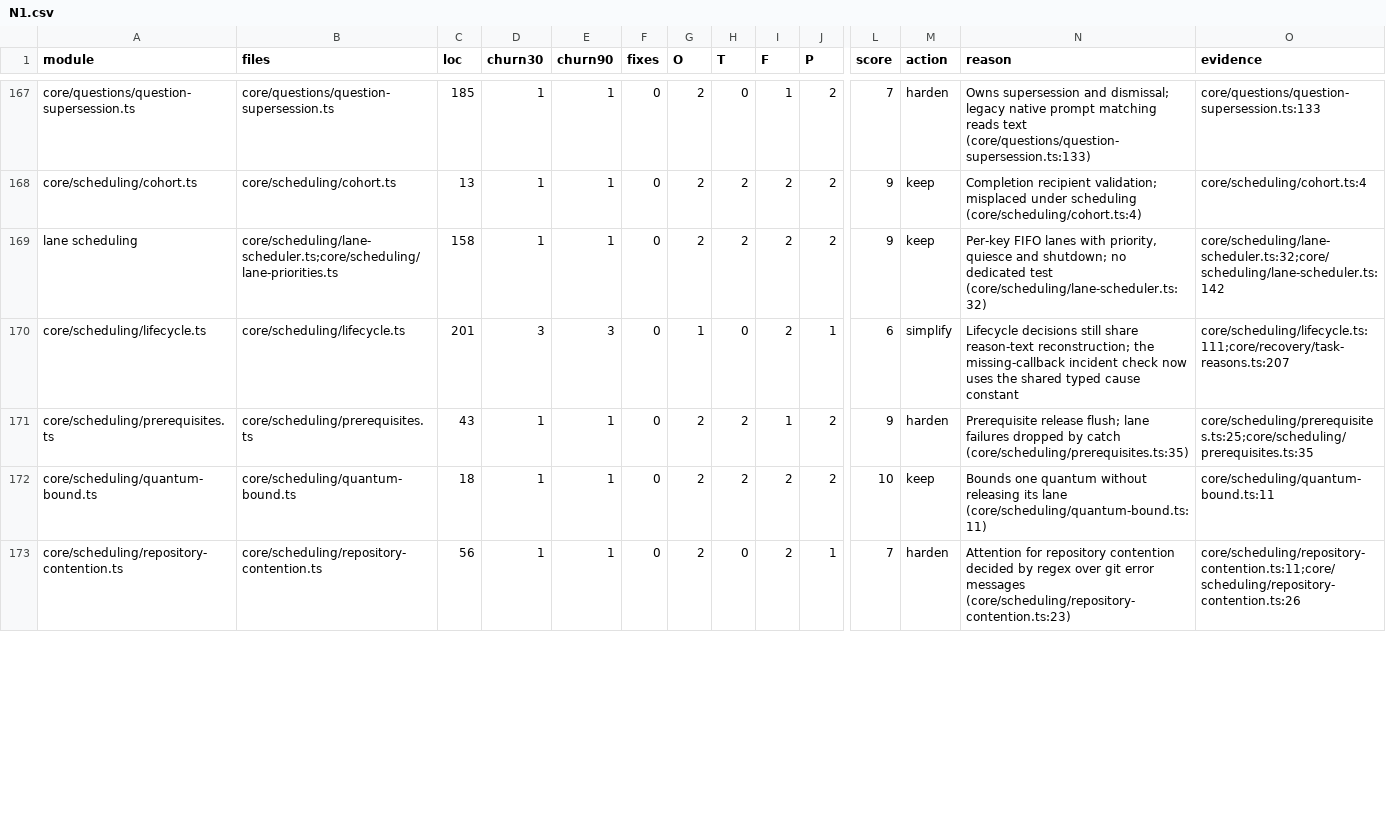
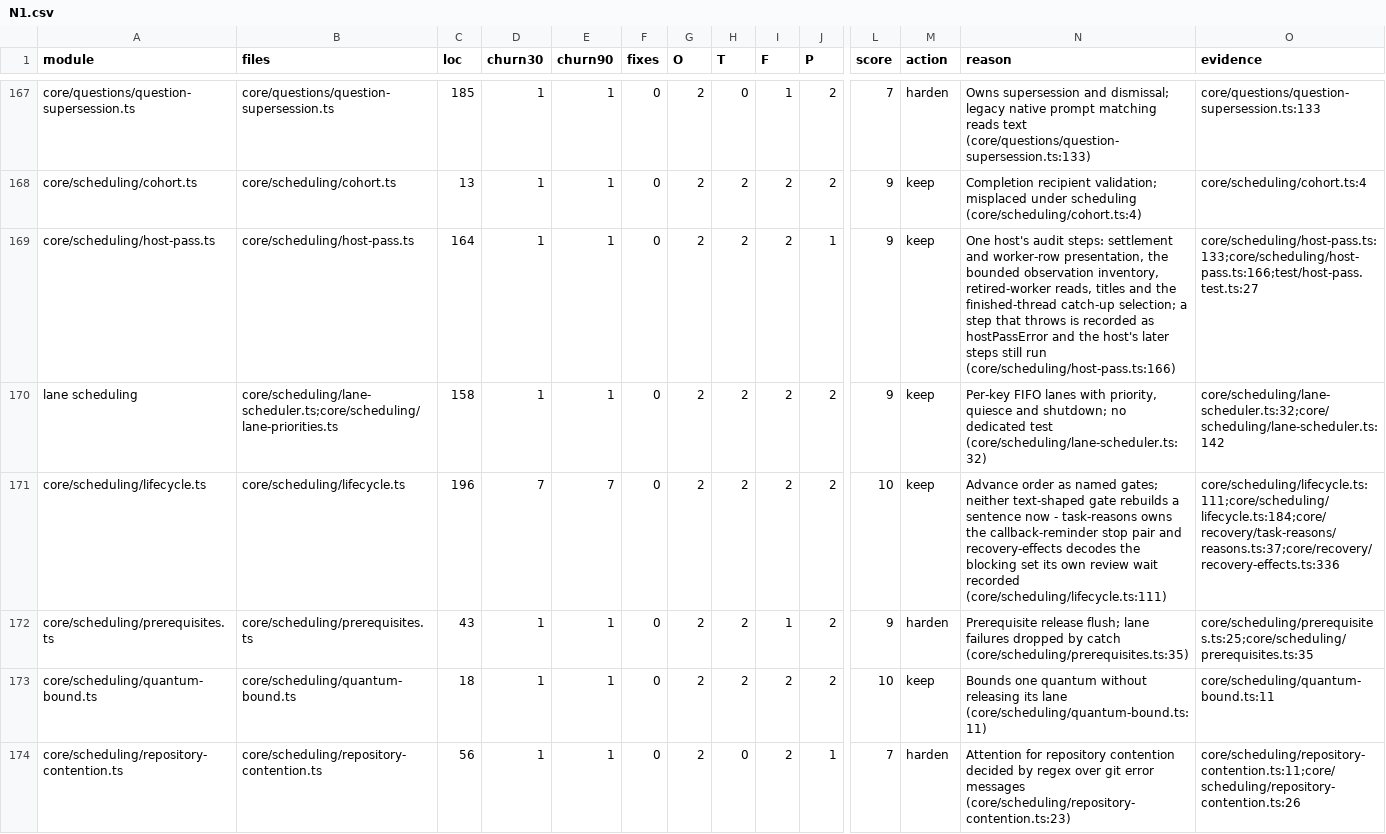
Before and after one commit to inflatable-cookie/nucleus, a CSV file: docs/knowledge/quality/code/N1.csv, drawn as a sheet; only a part is shown, gaps mark what is left out; addresses are those after the commit; rows hold the shown columns only; the diff covers the shown part only; the diff names each change by its address in the sheet, - before the commit and + after, or states it on an @@ line.

Commit message:
1257: split the scheduling sweep, harden task wakes, type the lifecycle gates
Floor 7 for core/scheduling. sweep.ts now owns only window and drain
coalescing, the cursor and the ordered audit pass: the periodic store
chores moved to sweep-maintenance.ts, one host's audit steps to
host-pass.ts, and the never-filled capacity-blocked rotation is deleted
with its three Engine accessors. task-wakes.ts gathers the git-transient
plan's facts once so the plan alone decides the uncertain-delivery skip,
names the freed-slot eligibility as one candidate/ready pair, and
records a wake that throws as wake_failed instead of dropping it.
lifecycle.ts no longer rebuilds reason sentences: task-reasons owns the
callback-reminder stop pair and recovery-effects decodes the blocking
set its own review wait recorded.

Behaviour is unchanged; the one named exception is the recorded wake and
host-step failure. Rows re-rated in N1.csv.

```diff
--- a/docs/knowledge/quality/code/N1.csv
+++ b/docs/knowledge/quality/code/N1.csv
+row 169: core/scheduling/host-pass.ts | core/scheduling/host-pass.ts | 164 | 1 | 1 | 0 | 2 | 2 | 2 | 1 | 9 | keep | One host's audit steps: settlement and worker-row presentation, the bounded observation inventory, retired-worker reads, titles and the finished-thread catch-up selection; a step that throws is recorded as hostPassError and the host's later steps still run (core/scheduling/host-pass.ts:166) | core/scheduling/host-pass.ts:133;core/scheduling/host-pass.ts:166;test/host-pass.test.ts:27
-C171 (loc): 201
+C171 (loc): 196
-D171 (churn30): 3
+D171 (churn30): 7
-E171 (churn90): 3
+E171 (churn90): 7
-G171 (O): 1
+G171 (O): 2
-H171 (T): 0
+H171 (T): 2
-J171 (P): 1
+J171 (P): 2
-L171 (score): 6
+L171 (score): 10
-M171 (action): simplify
+M171 (action): keep
-N171 (reason): Lifecycle decisions still share reason-text reconstruction; the missing-callback incident check now uses the shared typed cause constant
+N171 (reason): Advance order as named gates; neither text-shaped gate rebuilds a sentence now - task-reasons owns the callback-reminder stop pair and recovery-effects decodes the blocking set its own review wait recorded (core/scheduling/lifecycle.ts:111)
-O171 (evidence): core/scheduling/lifecycle.ts:111;core/recovery/task-reasons.ts:207
+O171 (evidence): core/scheduling/lifecycle.ts:111;core/scheduling/lifecycle.ts:184;core/recovery/task-reasons/reasons.ts:37;core/recovery/recovery-effects.ts:336
```
Also changed, not shown: 1 added row and 21 edited cells elsewhere in this file, 17 other files.
